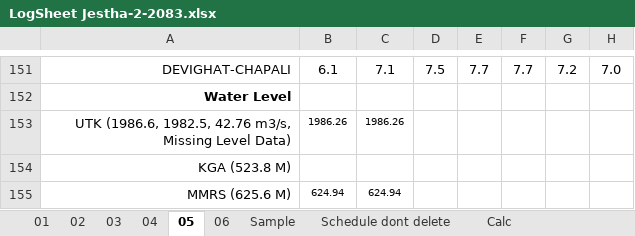
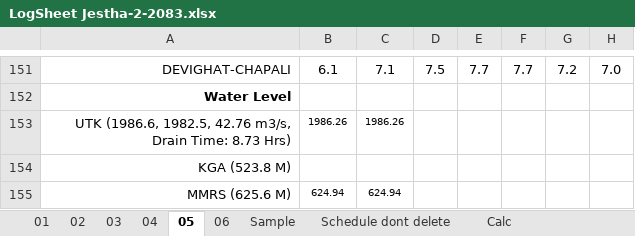
Before and after one commit to Bikramsth/LDC_DATA-ANALYZER, an Excel workbook: LDC_Data/Log Sheet 2083/LogSheet Jestha-2-2083.xlsx, sheet 05, drawn as a sheet; only a part is shown, gaps mark what is left out; values as stored, in another font and other column widths than the file's, no borders; conditional formats not drawn; the diff names each change by its address in the sheet, - before the commit and + after, or states it on an @@ line.

```diff
--- a/LDC_Data/Log Sheet 2083/LogSheet Jestha-2-2083.xlsx (sheet 05)
+++ b/LDC_Data/Log Sheet 2083/LogSheet Jestha-2-2083.xlsx (sheet 05)
-A153: …42.76 m3/s, Missing Level Data)
+A153: …42.76 m3/s, Drain Time: 8.73 Hrs)
```
Also changed, not shown: sheet Schedule dont delete, sheet 02.
